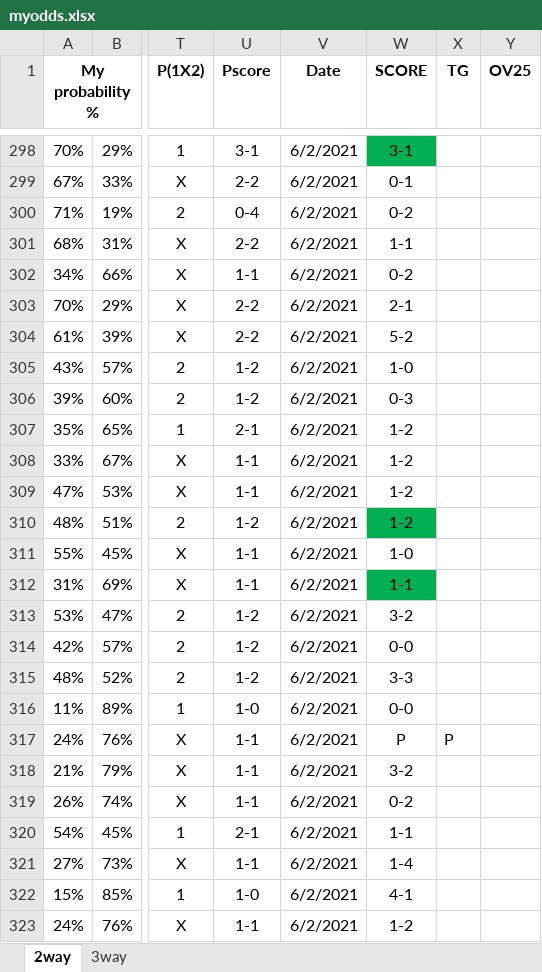
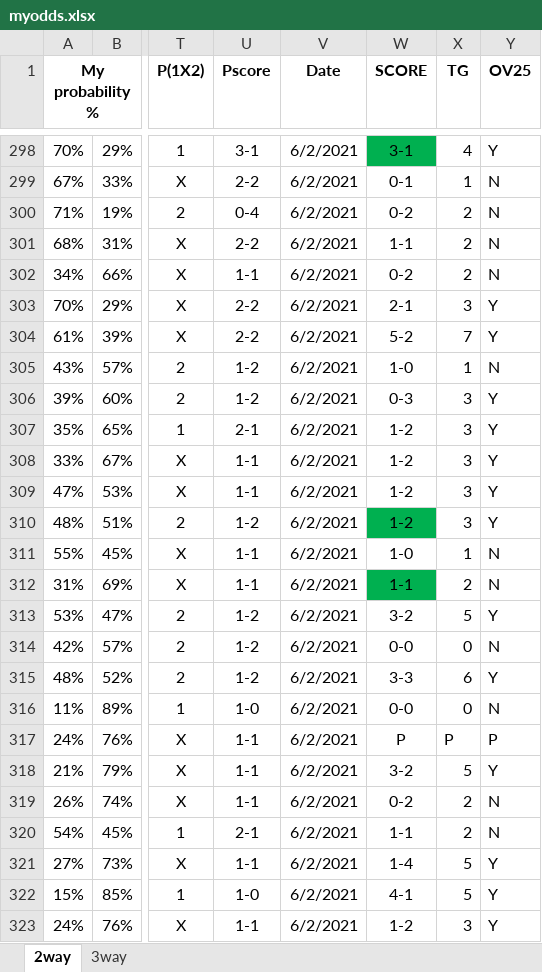
Before and after one commit to gitboyzorro5/FDAS, an Excel workbook: myodds.xlsx, sheet 2way, drawn as a sheet; only a part is shown, gaps mark what is left out; values as stored, in another font and other column widths than the file's, no borders; the diff covers the shown part only; the diff names each change by its address in the sheet, - before the commit and + after, or states it on an @@ line.

```diff
--- a/myodds.xlsx (sheet 2way)
+++ b/myodds.xlsx (sheet 2way)
-X298 (TG): (empty)
+X298 (TG): 4
-Y298 (OV25): (empty)
+Y298 (OV25): Y
-X299 (TG): (empty)
+X299 (TG): 1
-Y299:Y302 (OV25): (empty)
+Y299:Y302 (OV25): N
-X300:X302 (TG): (empty)
+X300:X302 (TG): 2
-X303 (TG): (empty)
+X303 (TG): 3
-Y303:Y304 (OV25): (empty)
+Y303:Y304 (OV25): Y
-X304 (TG): (empty)
+X304 (TG): 7
-X305 (TG): (empty)
+X305 (TG): 1
-Y305 (OV25): (empty)
+Y305 (OV25): N
-X306:X310 (TG): (empty)
+X306:X310 (TG): 3
-Y306:Y310 (OV25): (empty)
+Y306:Y310 (OV25): Y
-X311 (TG): (empty)
+X311 (TG): 1
-Y311:Y312 (OV25): (empty)
+Y311:Y312 (OV25): N
-X312 (TG): (empty)
+X312 (TG): 2
-X313 (TG): (empty)
+X313 (TG): 5
-Y313 (OV25): (empty)
+Y313 (OV25): Y
-X314 (TG): (empty)
+X314 (TG): 0
-Y314 (OV25): (empty)
+Y314 (OV25): N
-X315 (TG): (empty)
+X315 (TG): 6
-Y315 (OV25): (empty)
+Y315 (OV25): Y
-X316 (TG): (empty)
+X316 (TG): 0
-Y316 (OV25): (empty)
+Y316 (OV25): N
-Y317 (OV25): (empty)
+Y317 (OV25): P
-X318 (TG): (empty)
+X318 (TG): 5
-Y318 (OV25): (empty)
+Y318 (OV25): Y
-X319:X320 (TG): (empty)
+X319:X320 (TG): 2
-Y319:Y320 (OV25): (empty)
+Y319:Y320 (OV25): N
-X321:X322 (TG): (empty)
+X321:X322 (TG): 5
-Y321:Y323 (OV25): (empty)
+Y321:Y323 (OV25): Y
-X323 (TG): (empty)
+X323 (TG): 3
```
Also changed, not shown: 345 edited cells and cell formats elsewhere in this sheet, 1 other file.
